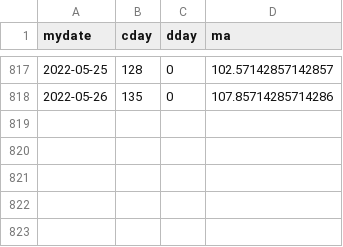
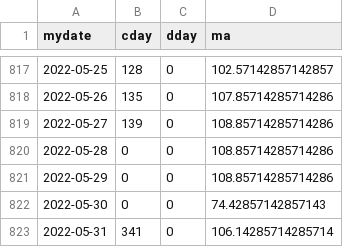
Before and after one commit to jheasly/lane-covid-19, a CSV file: OregonMarion.csv, drawn as a sheet; only a part is shown, gaps mark what is left out; the diff names each change by its address in the sheet, - before the commit and + after, or states it on an @@ line.

Commit message:
New data.

```diff
--- a/OregonMarion.csv
+++ b/OregonMarion.csv
+row 819: 2022-05-27 | 139 | 0 | 108.85714285714286
+row 820: 2022-05-28 | 0 | 0 | 108.85714285714286
+row 821: 2022-05-29 | 0 | 0 | 108.85714285714286
+row 822: 2022-05-30 | 0 | 0 | 74.42857142857143
+row 823: 2022-05-31 | 341 | 0 | 106.14285714285714
```
Also changed, not shown: MissouriSt. Charles.csv, MissouriSt. Louis.csv, 4 other files.
